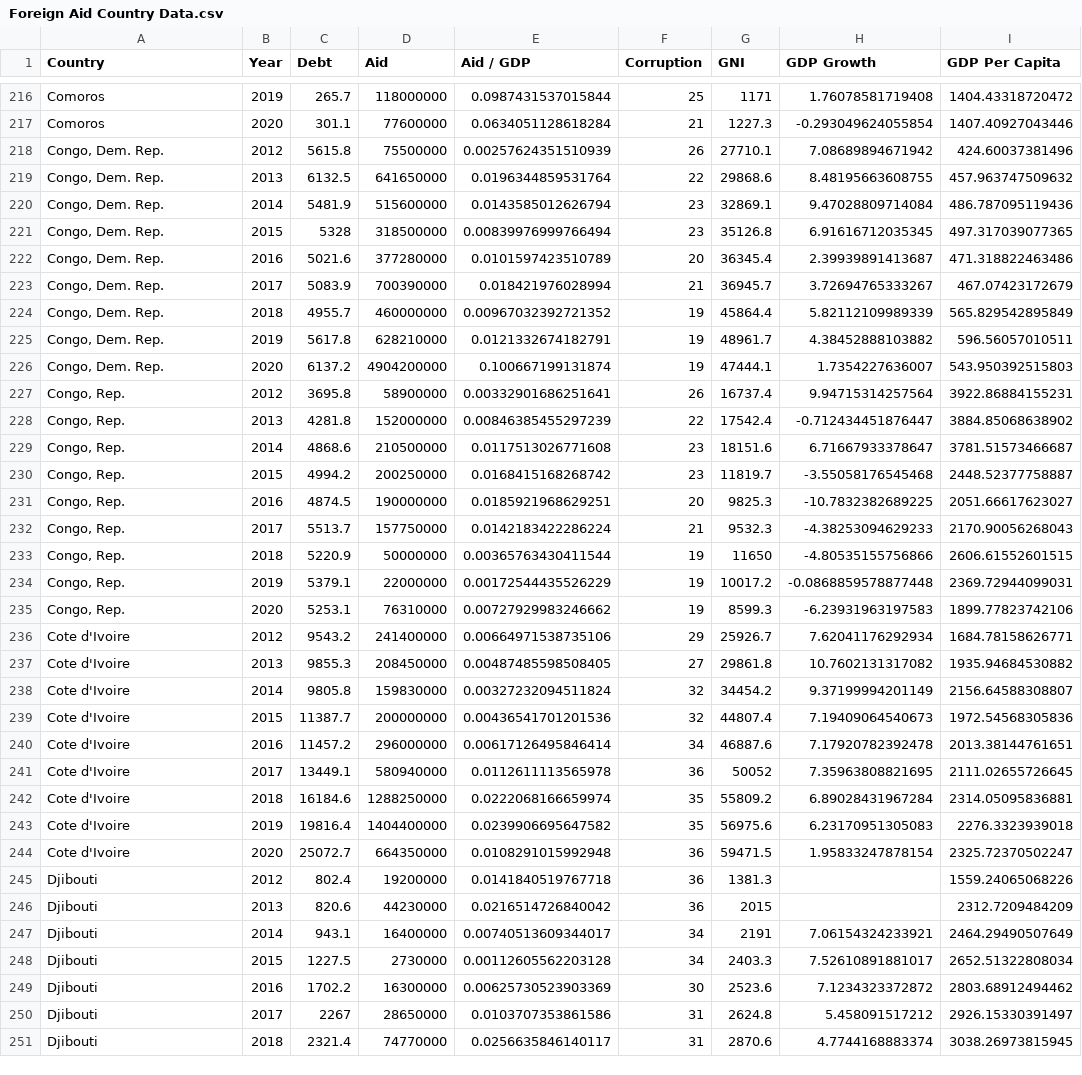
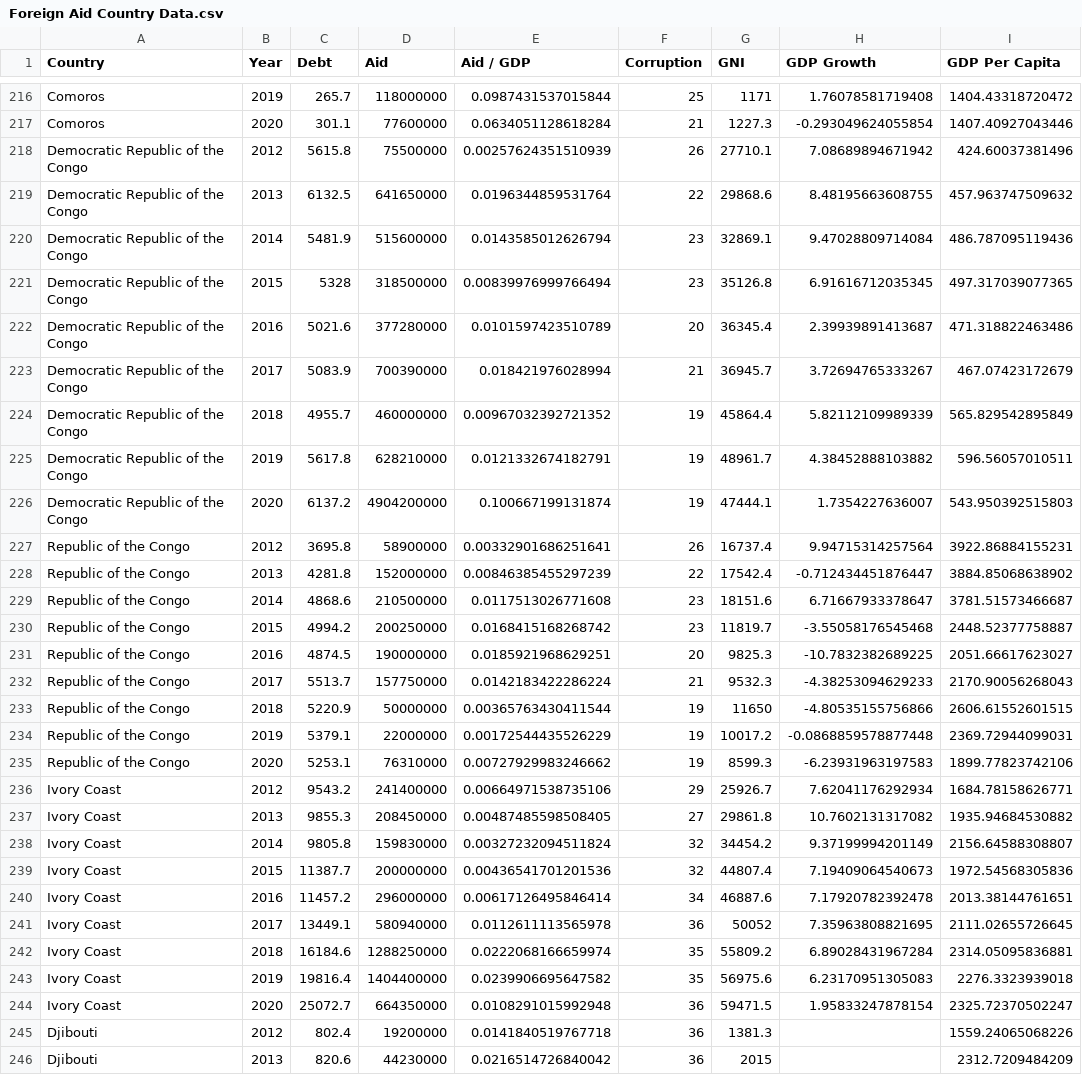
Before and after one commit to esstherc/GEOG-575, a CSV file: data/Foreign Aid Country Data.csv, drawn as a sheet; only a part is shown, gaps mark what is left out; the shorter side is filled out with more unchanged rows; the diff covers the shown part only; the diff names each change by its address in the sheet, - before the commit and + after, or states it on an @@ line.

Commit message:
format dataset

```diff
--- a/data/Foreign Aid Country Data.csv
+++ b/data/Foreign Aid Country Data.csv
-A218:A226 (Country): Congo, Dem. Rep.
+A218:A226 (Country): Democratic Republic of the Congo
-A227:A235 (Country): Congo, Rep.
+A227:A235 (Country): Republic of the Congo
-A236:A244 (Country): Cote d'Ivoire
+A236:A244 (Country): Ivory Coast
```
Also changed, not shown: 72 edited cells elsewhere in this file.
